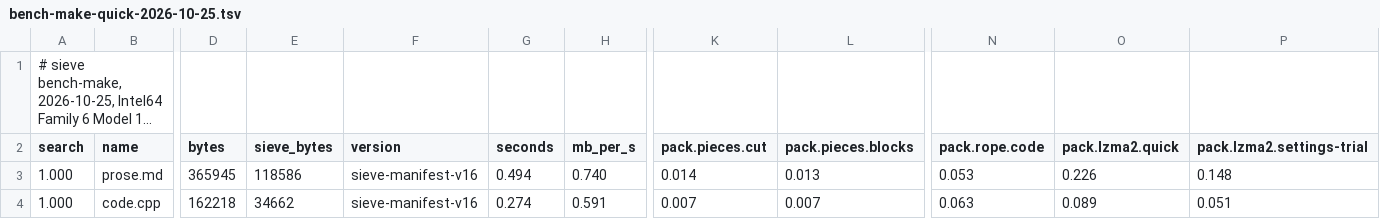
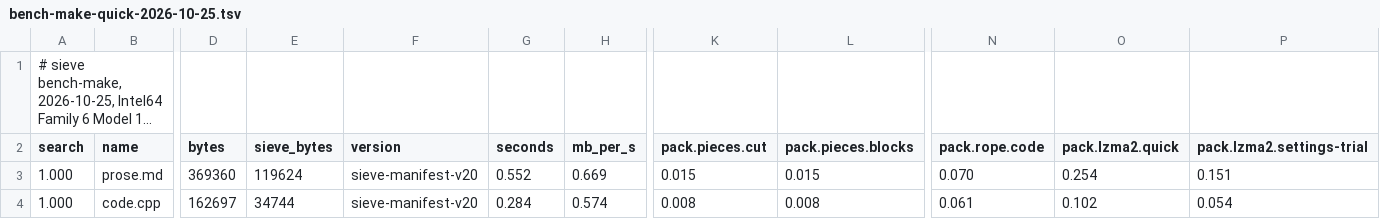
Before and after one commit to Thor110/Potentia, a TSV file: Sieve/results/bench-make-quick-2026-10-25.tsv, drawn as a sheet; only a part is shown, gaps mark what is left out; long unchanged cells end in …; the diff covers the shown part only; the diff names each change by its address in the sheet, - before the commit and + after, or states it on an @@ line.

```diff
--- a/Sieve/results/bench-make-quick-2026-10-25.tsv
+++ b/Sieve/results/bench-make-quick-2026-10-25.tsv
-D3 (bytes): 365945
+D3 (bytes): 369360
-E3 (sieve_bytes): 118586
+E3 (sieve_bytes): 119624
-F3:F4 (version): sieve-manifest-v16
+F3:F4 (version): sieve-manifest-v20
-G3 (seconds): 0.494
+G3 (seconds): 0.552
-H3 (mb_per_s): 0.740
+H3 (mb_per_s): 0.669
-K3 (pack.pieces.cut): 0.014
+K3 (pack.pieces.cut): 0.015
-L3 (pack.pieces.blocks): 0.013
+L3 (pack.pieces.blocks): 0.015
-N3 (pack.rope.code): 0.053
+N3 (pack.rope.code): 0.070
-O3 (pack.lzma2.quick): 0.226
+O3 (pack.lzma2.quick): 0.254
-P3 (pack.lzma2.settings-trial): 0.148
+P3 (pack.lzma2.settings-trial): 0.151
-D4 (bytes): 162218
+D4 (bytes): 162697
-E4 (sieve_bytes): 34662
+E4 (sieve_bytes): 34744
-G4 (seconds): 0.274
+G4 (seconds): 0.284
-H4 (mb_per_s): 0.591
+H4 (mb_per_s): 0.574
-K4 (pack.pieces.cut): 0.007
+K4 (pack.pieces.cut): 0.008
-L4 (pack.pieces.blocks): 0.007
+L4 (pack.pieces.blocks): 0.008
-N4 (pack.rope.code): 0.063
+N4 (pack.rope.code): 0.061
-O4 (pack.lzma2.quick): 0.089
+O4 (pack.lzma2.quick): 0.102
-P4 (pack.lzma2.settings-trial): 0.051
+P4 (pack.lzma2.settings-trial): 0.054
```
Also changed, not shown: 154 edited cells elsewhere in this file, Sieve/metrics/index.tsv, 6 other files.
